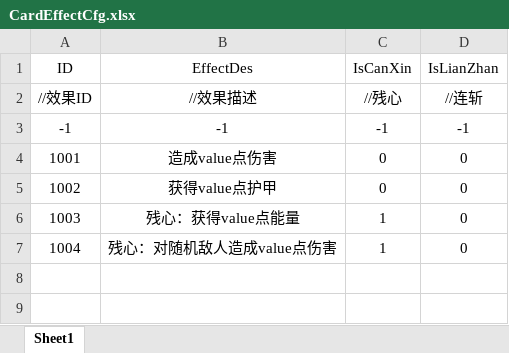
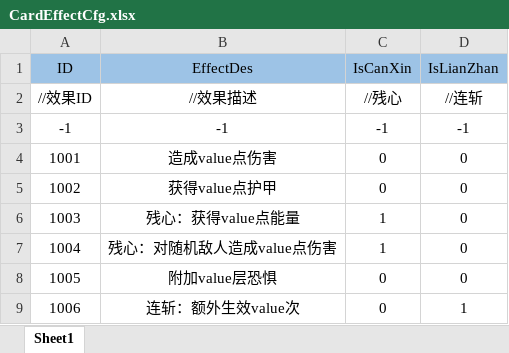
Before and after one commit to Koroshiya71/Slay-the-Touhou-RE, an Excel workbook: Assets/Resources/Cfg/CardEffectCfg.xlsx, sheet Sheet1, drawn as a sheet; values as stored, in another font and other column widths than the file's, no borders; the diff names each change by its address in the sheet, - before the commit and + after, or states it on an @@ line.

```diff
--- a/Assets/Resources/Cfg/CardEffectCfg.xlsx (sheet Sheet1)
+++ b/Assets/Resources/Cfg/CardEffectCfg.xlsx (sheet Sheet1)
-A1:D1 fill: none
+A1:D1 fill: #9DC3E6
+row 8: 1005 | 附加value层恐惧 | 0 | 0
+row 9: 1006 | 连斩：额外生效value次 | 0 | 1
```
Also changed, not shown: Assets/Resources/Cfg/CardDataCfg.xlsx, Assets/Resources/Cfg/StateDataCfg.xlsx, 11 other files.
